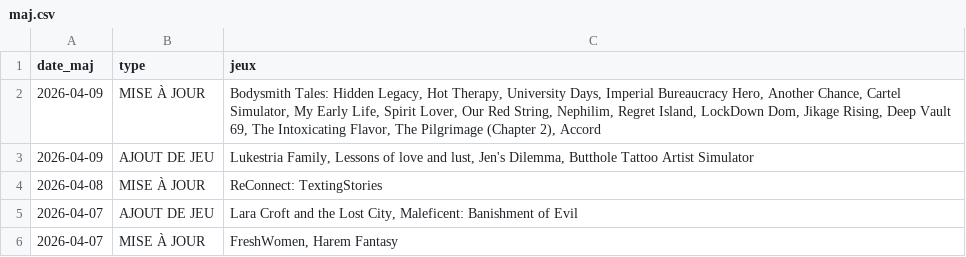
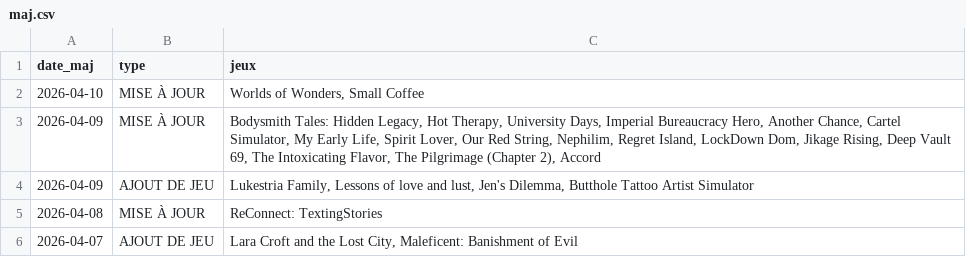
Before and after one commit to TheBlackCat47/F95_Game_Translate_FR, a CSV file: data/maj.csv, drawn as a sheet; only a part is shown; the shorter side is filled out with more unchanged rows.

```diff
--- a/data/maj.csv
+++ b/data/maj.csv
@@ -1,2 +1,3 @@
 date_maj,type,jeux
+2026-04-10,MISE À JOUR,"Worlds of Wonders,  Small Coffee"
 2026-04-09,MISE À JOUR,"Bodysmith Tales: Hidden Legacy,  Hot Therapy,  University Days,  Imperial Bureaucracy Hero,  Another Chance,  Cartel Simulator,  My Early Life,  Spirit Lover,  Our Red String,  Nephilim,  Regret Island,  LockDown Dom,  Jikage Rising,  Deep Vault 69,  The Intoxicating Flavor,  The Pilgrimage (Chapter 2),  Accord"
```
Also changed, not shown: data/jeux.csv, 5 other files.
